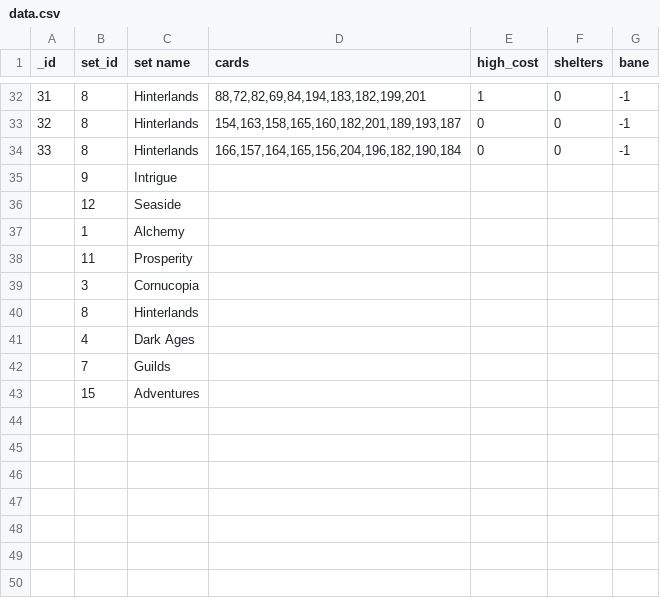
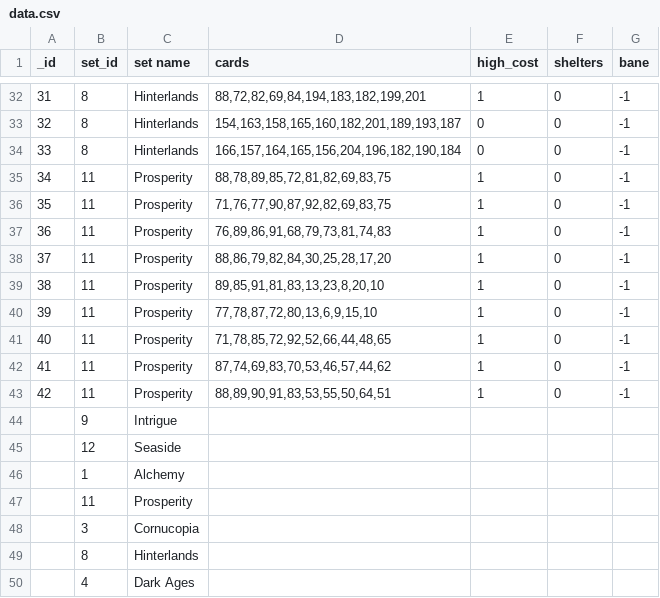
Before and after one commit to Mark-Lauman/DominionPicker, a CSV file: translations/supplies/data.csv, drawn as a sheet; only a part is shown, gaps mark what is left out; the shorter side is filled out with more unchanged rows.

Commit message:
Added Prosperity supplies

```diff
--- a/translations/supplies/data.csv
+++ b/translations/supplies/data.csv
@@ -34,2 +34,11 @@ _id;set_id;set name;cards;high_cost;shelters;bane
 33;8;Hinterlands;166,157,164,165,156,204,196,182,190,184;0;0;-1
+34;11;Prosperity;88,78,89,85,72,81,82,69,83,75;1;0;-1
+35;11;Prosperity;71,76,77,90,87,92,82,69,83,75;1;0;-1
+36;11;Prosperity;76,89,86,91,68,79,73,81,74,83;1;0;-1
+37;11;Prosperity;88,86,79,82,84,30,25,28,17,20;1;0;-1
+38;11;Prosperity;89,85,91,81,83,13,23,8,20,10;1;0;-1
+39;11;Prosperity;77,78,87,72,80,13,6,9,15,10;1;0;-1
+40;11;Prosperity;71,78,85,72,92,52,66,44,48,65;1;0;-1
+41;11;Prosperity;87,74,69,83,70,53,46,57,44,62;1;0;-1
+42;11;Prosperity;88,89,90,91,83,53,55,50,64,51;1;0;-1
 ;9;Intrigue;;;;
```
Also changed, not shown: translations/supplies/translation-en.csv.
